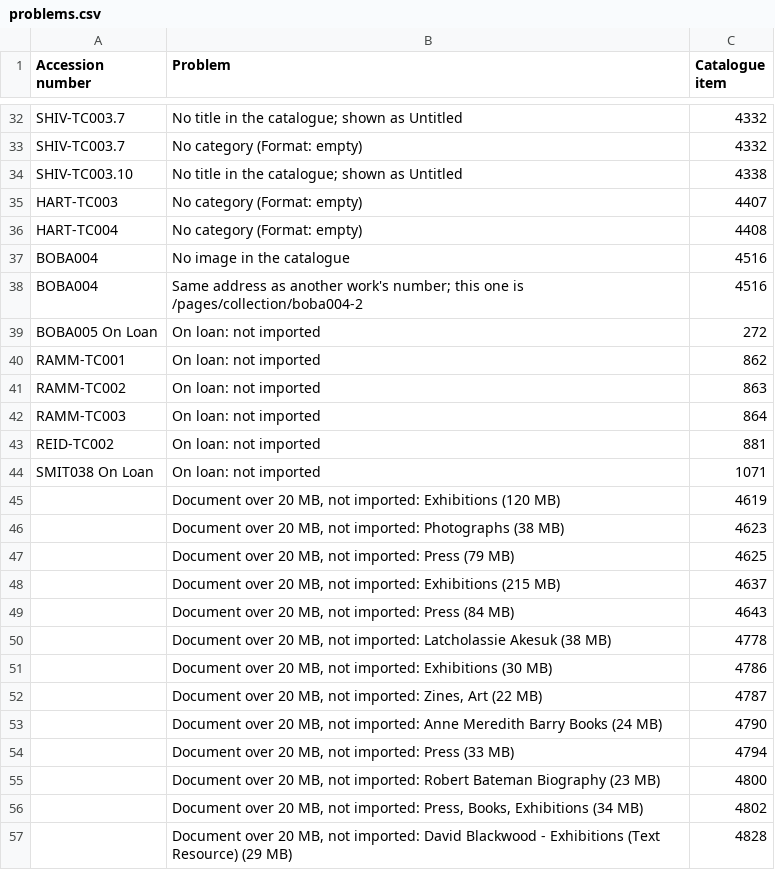
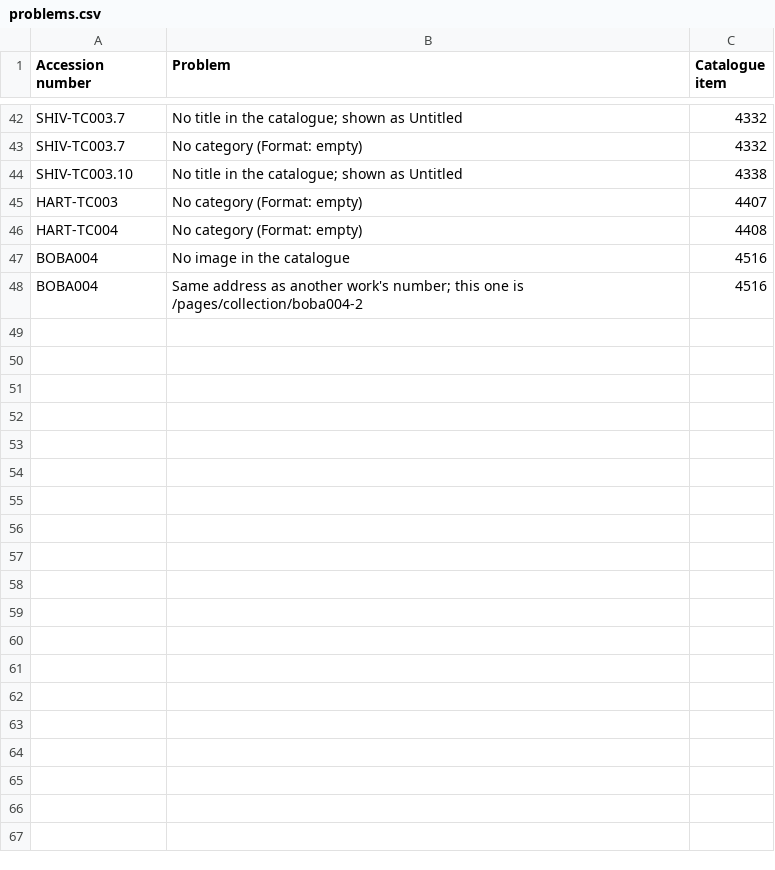
Before and after one commit to mykepreuss/gordon-smith-gallery-theme, a CSV file: proposals/store-writes/collection/sheets/problems.csv, drawn as a sheet; only a part is shown, gaps mark what is left out; the diff covers the shown part only.

```diff
--- a/proposals/store-writes/collection/sheets/problems.csv
+++ b/proposals/store-writes/collection/sheets/problems.csv
@@ -38,20 +48 @@ BOBA004,No image in the catalogue,4516
 BOBA004,Same address as another work's number; this one is /pages/collection/boba004-2,4516
-BOBA005 On Loan,On loan: not imported,272
-RAMM-TC001,On loan: not imported,862
-RAMM-TC002,On loan: not imported,863
-RAMM-TC003,On loan: not imported,864
-REID-TC002,On loan: not imported,881
-SMIT038 On Loan,On loan: not imported,1071
-,"Document over 20 MB, not imported: Exhibitions (120 MB)",4619
-,"Document over 20 MB, not imported: Photographs (38 MB)",4623
-,"Document over 20 MB, not imported: Press (79 MB)",4625
-,"Document over 20 MB, not imported: Exhibitions (215 MB)",4637
-,"Document over 20 MB, not imported: Press (84 MB)",4643
-,"Document over 20 MB, not imported: Latcholassie Akesuk (38 MB)",4778
-,"Document over 20 MB, not imported: Exhibitions (30 MB)",4786
-,"Document over 20 MB, not imported: Zines, Art (22 MB)",4787
-,"Document over 20 MB, not imported: Anne Meredith Barry Books (24 MB)",4790
-,"Document over 20 MB, not imported: Press (33 MB)",4794
-,"Document over 20 MB, not imported: Robert Bateman Biography (23 MB)",4800
-,"Document over 20 MB, not imported: Press, Books, Exhibitions (34 MB)",4802
-,"Document over 20 MB, not imported: David Blackwood - Exhibitions (Text Resource) (29 MB)",4828
```
Also changed, not shown: 10 added rows and 26 removed rows elsewhere in this file, proposals/store-writes/collection/sheets/artists.csv, proposals/store-writes/collection/sheets/groupings.csv, 30 other files.
